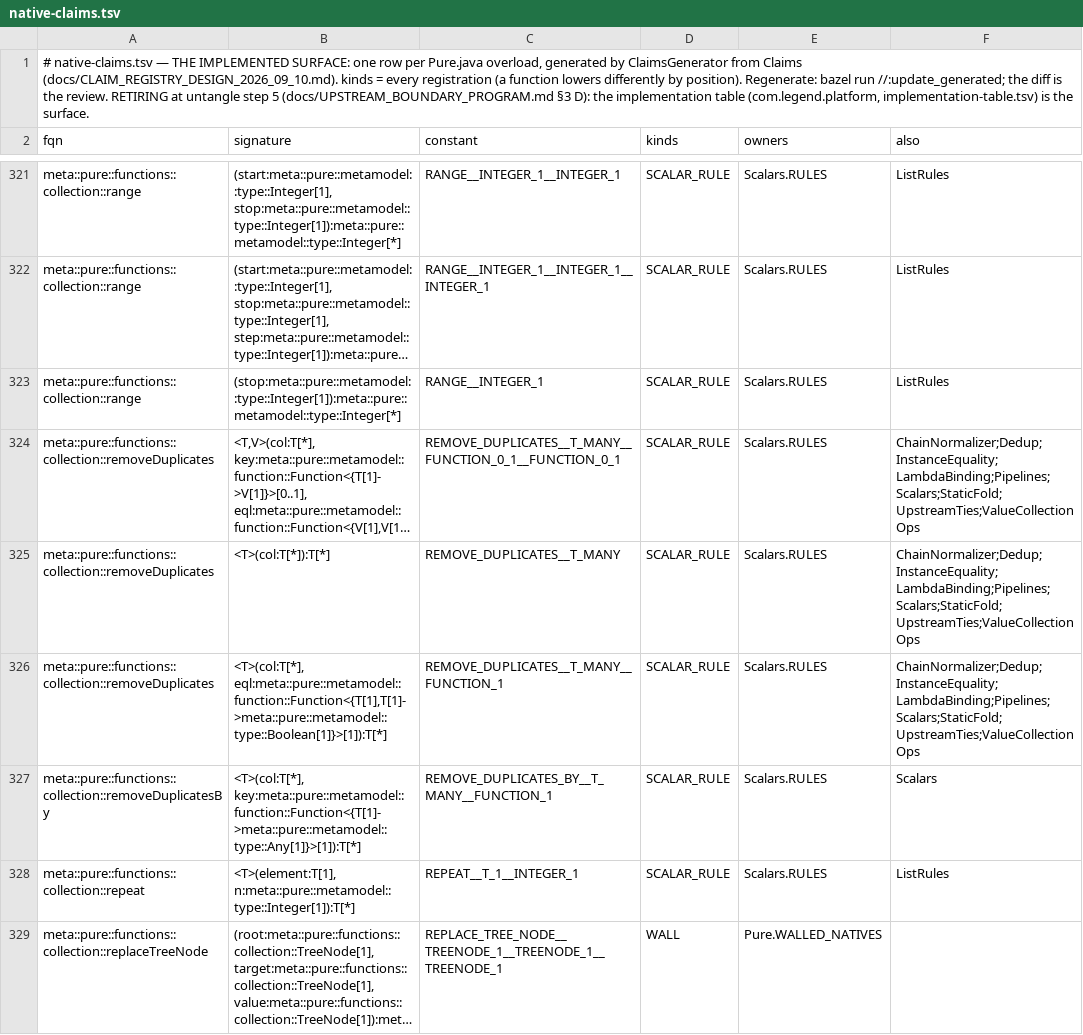
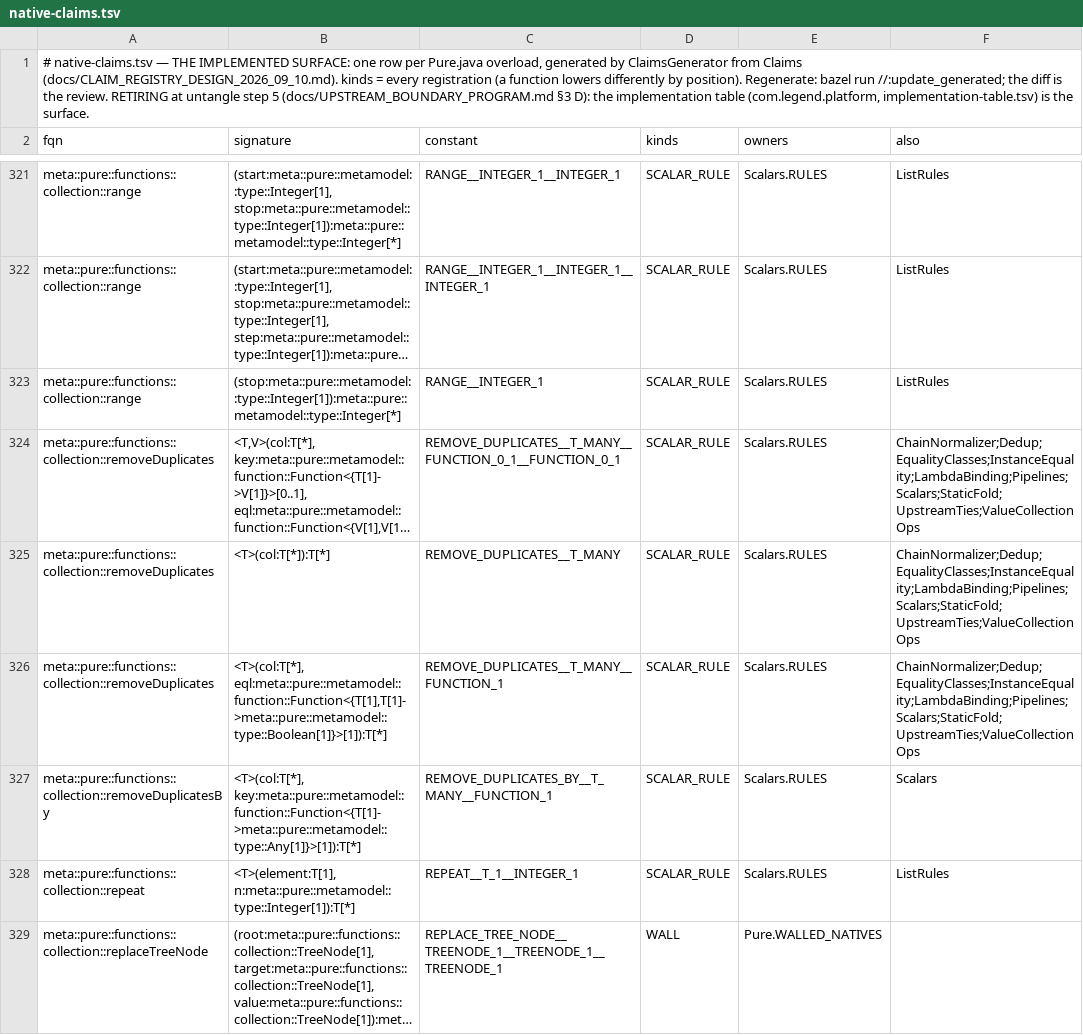
Before and after one commit to neema2/legend-lite, a TSV file: core/src/main/resources/com/legend/builtin/native-claims.tsv, drawn as a sheet; only a part is shown, gaps mark what is left out; long unchanged cells end in …; the diff covers the shown part only; the diff names each change by its address in the sheet, - before the commit and + after, or states it on an @@ line.

```diff
--- a/core/src/main/resources/com/legend/builtin/native-claims.tsv
+++ b/core/src/main/resources/com/legend/builtin/native-claims.tsv
-F324:F326 (also): ChainNormalizer;Dedup;InstanceEquality;LambdaBinding;Pipelines;Scalars;StaticFold;UpstreamTies;ValueCollectionOps
+F324:F326 (also): ChainNormalizer;Dedup;EqualityClasses;InstanceEquality;LambdaBinding;Pipelines;Scalars;StaticFold;UpstreamTies;ValueCollectionOps
```
Also changed, not shown: 19 edited cells elsewhere in this file, 1 other file.
